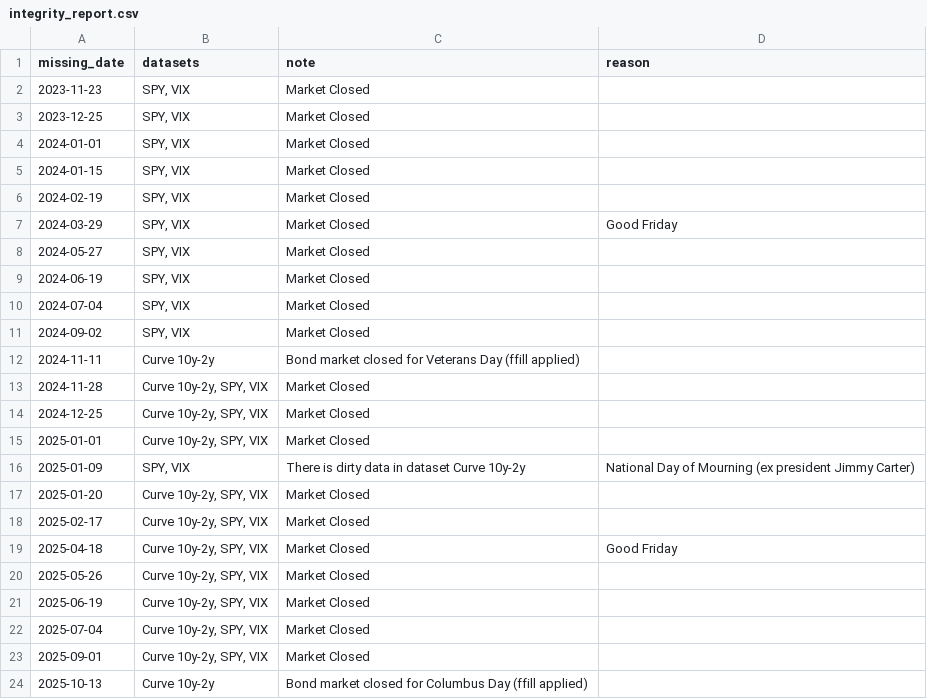
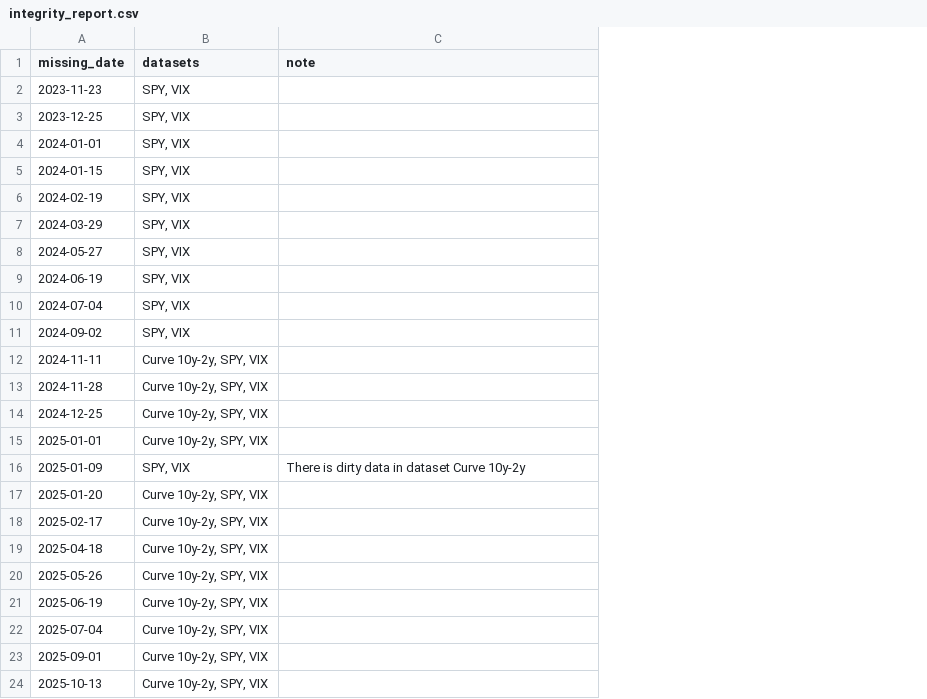
Before and after one commit to blackswan-quants/marketregime_hmm, a CSV file: reports/integrity_report.csv, drawn as a sheet; the diff names each change by its address in the sheet, - before the commit and + after, or states it on an @@ line.

Commit message:
Fix: fixed class data_manager (add fetch MOVE and TLT), fixed data cleaning and add data validation

```diff
--- a/reports/integrity_report.csv
+++ b/reports/integrity_report.csv
-column D (reason), rows 7-19: Good Friday |  |  |  |  |  |  |  |  | National Day of Mourning (ex president Jimmy Carter) |  |  | Good Friday
-C2:C11 (note): Market Closed
+C2:C11 (note): (empty)
-B12 (datasets): Curve 10y-2y
+B12 (datasets): Curve 10y-2y, SPY, VIX
-C12 (note): Bond market closed for Veterans Day (ffill applied)
+C12 (note): (empty)
-C13:C15 (note): Market Closed
+C13:C15 (note): (empty)
-C17:C23 (note): Market Closed
+C17:C23 (note): (empty)
-B24 (datasets): Curve 10y-2y
+B24 (datasets): Curve 10y-2y, SPY, VIX
-C24 (note): Bond market closed for Columbus Day (ffill applied)
+C24 (note): (empty)
```
Also changed, not shown: data/cleaned/credit_spread.csv, data/cleaned/move.csv, 22 other files.
